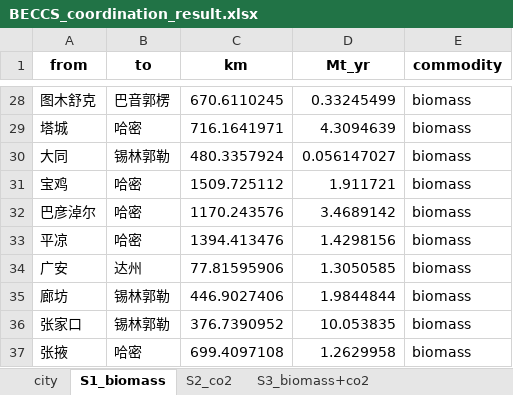
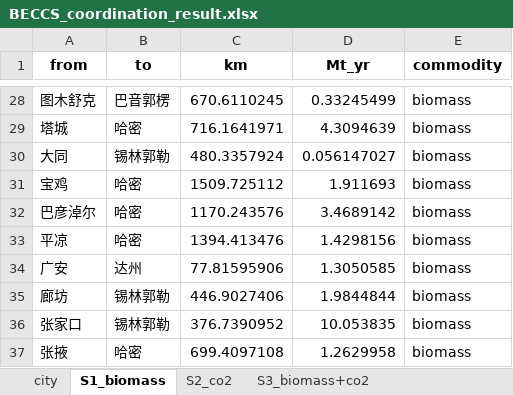
Before and after one commit to yun-long-zhang/BECCS-potential-paper, an Excel workbook: results/sensitivity_results/EFR80/BECCS_coordination_result.xlsx, sheet S1_biomass, drawn as a sheet; only a part is shown, gaps mark what is left out; values as stored, in another font and other column widths than the file's, no borders; the diff names each change by its address in the sheet, - before the commit and + after, or states it on an @@ line.

```diff
--- a/results/sensitivity_results/EFR80/BECCS_coordination_result.xlsx (sheet S1_biomass)
+++ b/results/sensitivity_results/EFR80/BECCS_coordination_result.xlsx (sheet S1_biomass)
-D31 (Mt_yr): 1.911721
+D31 (Mt_yr): 1.911693
```
Also changed, not shown: sheet S4_biomass+co2+water, sheet city, sheet S3_biomass+co2, sheet S2_co2, results/sensitivity_results/BIO25/BECCS_coordination_result.xlsx, results/sensitivity_results/BIO50/BECCS_coordination_result.xlsx, 52 other files.
